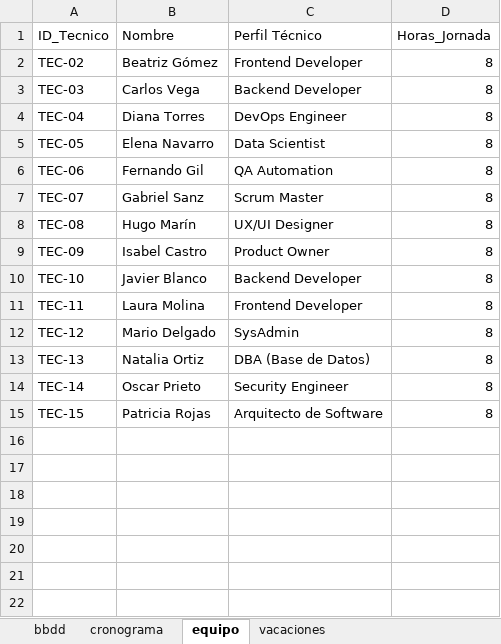
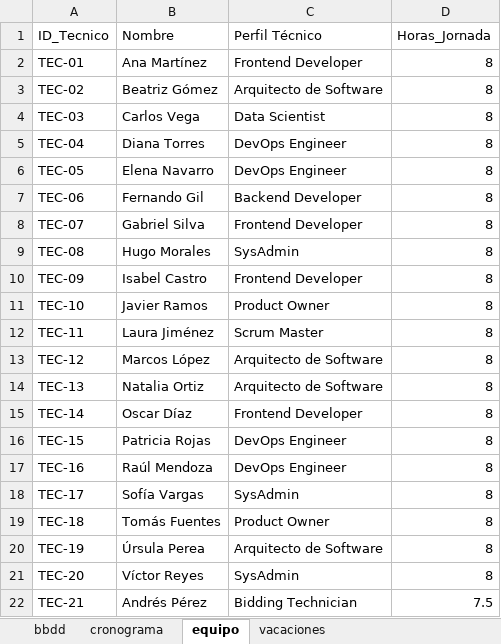
Before and after one commit to mikebarrdiaz/Planificacion, an Excel workbook: cronograma.xlsx, sheet equipo, drawn as a sheet; values as stored, in another font and other column widths than the file's, no borders; addresses are those after the commit; the diff names each change by its address in the sheet, - before the commit and + after, or states it on an @@ line.

```diff
--- a/cronograma.xlsx (sheet equipo)
+++ b/cronograma.xlsx (sheet equipo)
+row 2: TEC-01 | Ana Martínez | Frontend Developer | 8
-C3 (Perfil Técnico): Frontend Developer
+C3 (Perfil Técnico): Arquitecto de Software
-C4 (Perfil Técnico): Backend Developer
+C4 (Perfil Técnico): Data Scientist
-C6 (Perfil Técnico): Data Scientist
+C6 (Perfil Técnico): DevOps Engineer
-C7 (Perfil Técnico): QA Automation
+C7 (Perfil Técnico): Backend Developer
-B8 (Nombre): Gabriel Sanz
+B8 (Nombre): Gabriel Silva
-C8 (Perfil Técnico): Scrum Master
+C8 (Perfil Técnico): Frontend Developer
-B9 (Nombre): Hugo Marín
+B9 (Nombre): Hugo Morales
-C9 (Perfil Técnico): UX/UI Designer
+C9 (Perfil Técnico): SysAdmin
-C10 (Perfil Técnico): Product Owner
+C10 (Perfil Técnico): Frontend Developer
-B11 (Nombre): Javier Blanco
+B11 (Nombre): Javier Ramos
-C11 (Perfil Técnico): Backend Developer
+C11 (Perfil Técnico): Product Owner
-B12 (Nombre): Laura Molina
+B12 (Nombre): Laura Jiménez
-C12 (Perfil Técnico): Frontend Developer
+C12 (Perfil Técnico): Scrum Master
-B13 (Nombre): Mario Delgado
+B13 (Nombre): Marcos López
-C13 (Perfil Técnico): SysAdmin
+C13 (Perfil Técnico): Arquitecto de Software
-C14 (Perfil Técnico): DBA (Base de Datos)
+C14 (Perfil Técnico): Arquitecto de Software
-B15 (Nombre): Oscar Prieto
+B15 (Nombre): Oscar Díaz
-C15 (Perfil Técnico): Security Engineer
+C15 (Perfil Técnico): Frontend Developer
-C16 (Perfil Técnico): Arquitecto de Software
+C16 (Perfil Técnico): DevOps Engineer
+row 17: TEC-16 | Raúl Mendoza | DevOps Engineer | 8
+row 18: TEC-17 | Sofía Vargas | SysAdmin | 8
+row 19: TEC-18 | Tomás Fuentes | Product Owner | 8
+row 20: TEC-19 | Úrsula Perea | Arquitecto de Software | 8
+row 21: TEC-20 | Víctor Reyes | SysAdmin | 8
+row 22: TEC-21 | Andrés Pérez | Bidding Technician | 7.5
```
Also changed, not shown: sheet cronograma, sheet bbdd, sheet vacaciones, 9 other files.
